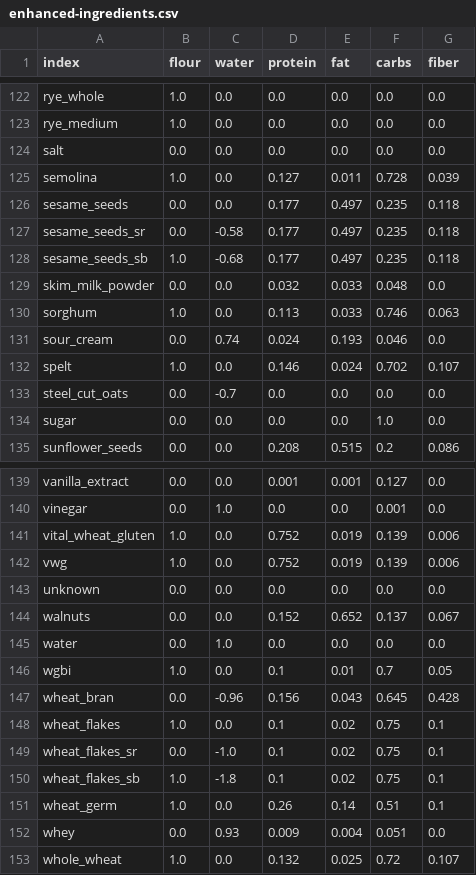
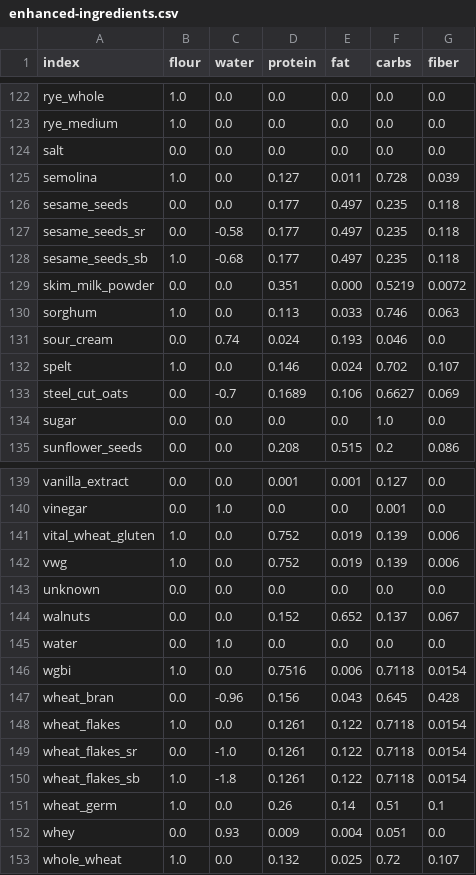
Before and after one commit to gbishop/bake, a CSV file: data/enhanced-ingredients.csv, drawn as a sheet; only a part is shown, gaps mark what is left out.

Commit message:
Correct some values

```diff
--- a/data/enhanced-ingredients.csv
+++ b/data/enhanced-ingredients.csv
@@ -128,3 +128,3 @@ sesame_seeds_sr,0.0,-0.58,0.177,0.497,0.235,0.118
 sesame_seeds_sb,1.0,-0.68,0.177,0.497,0.235,0.118
-skim_milk_powder,0.0,0.0,0.032,0.033,0.048,0.0
+skim_milk_powder,0.0,0.0,0.351,0.000,0.5219,0.0072
 sorghum,1.0,0.0,0.113,0.033,0.746,0.063
@@ -132,3 +132,3 @@ sour_cream,0.0,0.74,0.024,0.193,0.046,0.0
 spelt,1.0,0.0,0.146,0.024,0.702,0.107
-steel_cut_oats,0.0,-0.7,0.0,0.0,0.0,0.0
+steel_cut_oats,0.0,-0.7,0.1689,0.106,0.6627,0.069
 sugar,0.0,0.0,0.0,0.0,1.0,0.0
@@ -145,7 +145,7 @@ walnuts,0.0,0.0,0.152,0.652,0.137,0.067
 water,0.0,1.0,0.0,0.0,0.0,0.0
-wgbi,1.0,0.0,0.1,0.01,0.7,0.05
+wgbi,1.0,0.0,0.7516,0.006,0.7118,0.0154
 wheat_bran,0.0,-0.96,0.156,0.043,0.645,0.428
-wheat_flakes,1.0,0.0,0.1,0.02,0.75,0.1
-wheat_flakes_sr,0.0,-1.0,0.1,0.02,0.75,0.1
-wheat_flakes_sb,1.0,-1.8,0.1,0.02,0.75,0.1
+wheat_flakes,1.0,0.0,0.1261,0.122,0.7118,0.0154
+wheat_flakes_sr,0.0,-1.0,0.1261,0.122,0.7118,0.0154
+wheat_flakes_sb,1.0,-1.8,0.1261,0.122,0.7118,0.0154
 wheat_germ,1.0,0.0,0.26,0.14,0.51,0.1
```
